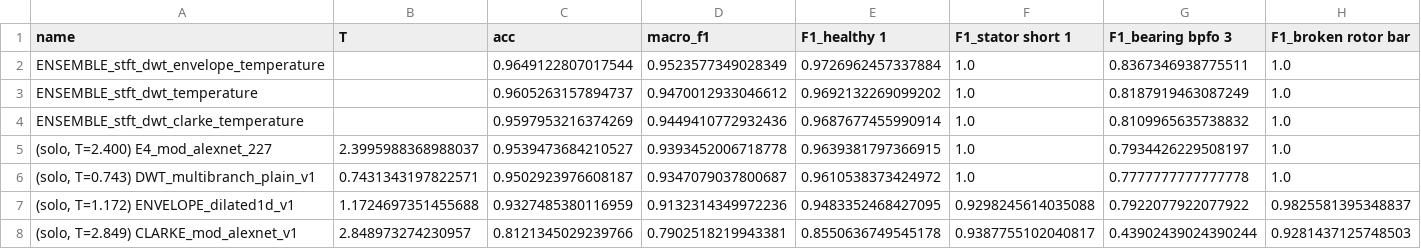
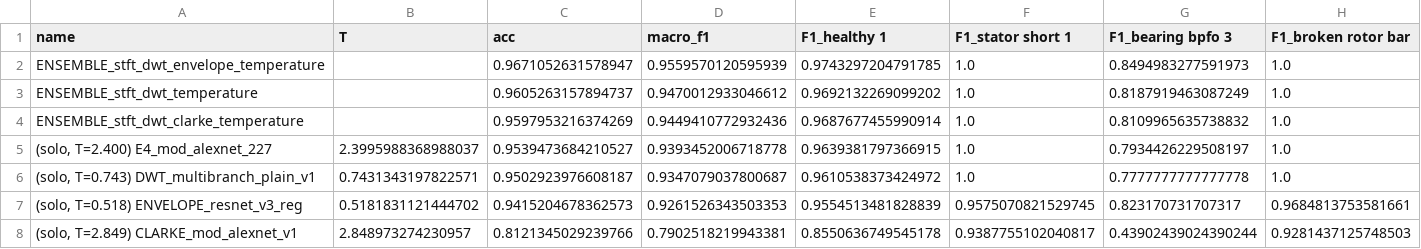
Before and after one commit to shreyash4real/motor-fault-diagnosis-research-share, a CSV file: Outputs/4class/training/ensemble_leaderboard_temperature.csv, drawn as a sheet.

```diff
--- a/Outputs/4class/training/ensemble_leaderboard_temperature.csv
+++ b/Outputs/4class/training/ensemble_leaderboard_temperature.csv
@@ -1,3 +1,3 @@
 name,T,acc,macro_f1,F1_healthy 1,F1_stator short 1,F1_bearing bpfo 3,F1_broken rotor bar
-ENSEMBLE_stft_dwt_envelope_temperature,,0.9649122807017544,0.9523577349028349,0.9726962457337884,1.0,0.8367346938775511,1.0
+ENSEMBLE_stft_dwt_envelope_temperature,,0.9671052631578947,0.9559570120595939,0.9743297204791785,1.0,0.8494983277591973,1.0
 ENSEMBLE_stft_dwt_temperature,,0.9605263157894737,0.9470012933046612,0.9692132269099202,1.0,0.8187919463087249,1.0
@@ -6,3 +6,3 @@ ENSEMBLE_stft_dwt_clarke_temperature,,0.9597953216374269,0.9449410772932436,0.96
 "(solo, T=0.743) DWT_multibranch_plain_v1",0.7431343197822571,0.9502923976608187,0.9347079037800687,0.9610538373424972,1.0,0.7777777777777778,1.0
-"(solo, T=1.172) ENVELOPE_dilated1d_v1",1.1724697351455688,0.9327485380116959,0.9132314349972236,0.9483352468427095,0.9298245614035088,0.7922077922077922,0.9825581395348837
+"(solo, T=0.518) ENVELOPE_resnet_v3_reg",0.5181831121444702,0.9415204678362573,0.9261526343503353,0.9554513481828839,0.9575070821529745,0.823170731707317,0.9684813753581661
 "(solo, T=2.849) CLARKE_mod_alexnet_v1",2.848973274230957,0.8121345029239766,0.7902518219943381,0.8550636749545178,0.9387755102040817,0.43902439024390244,0.9281437125748503
```
Also changed, not shown: Outputs/4class/training/ENSEMBLE_stft_dwt_envelope_temperature/misclassified_samples.csv, 6 other files.
